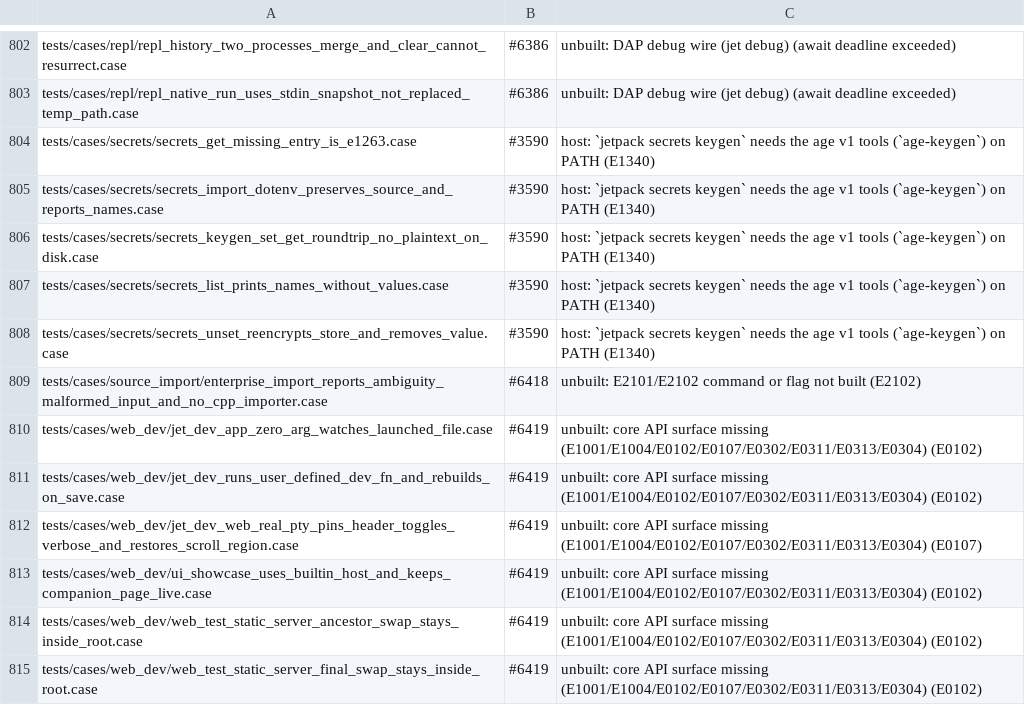
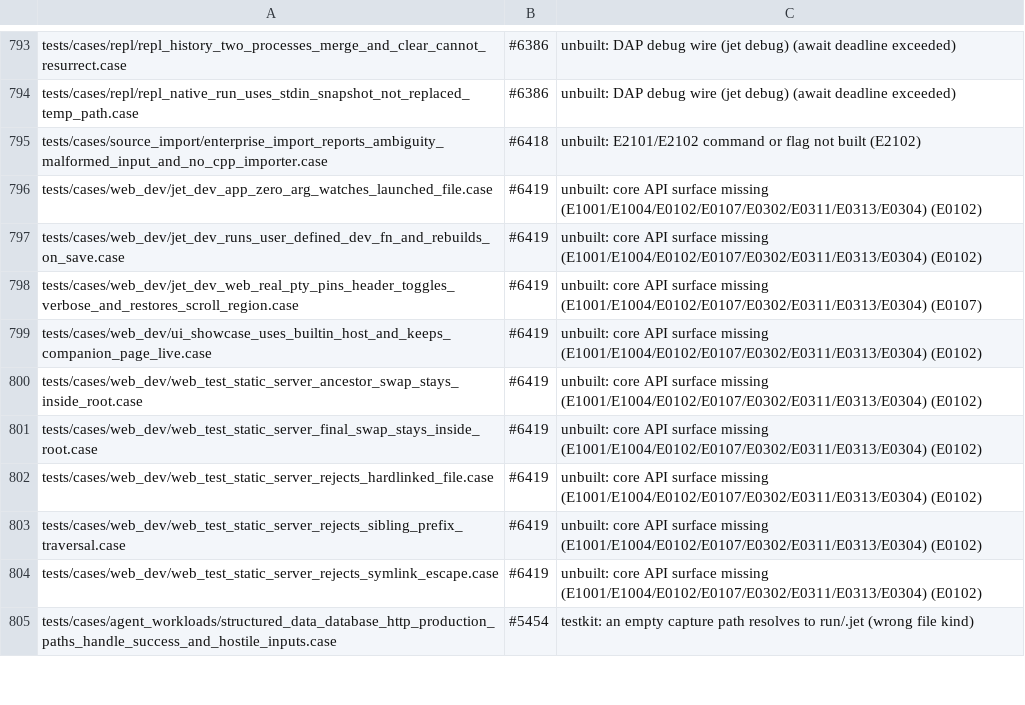
Before and after one commit to jet-language/jet, a TSV file: Tools/testkit/known-failing.tsv, drawn as a sheet; only a part is shown, gaps mark what is left out; the shorter side is filled out with more unchanged rows; the diff covers the shown part only.

Commit message:
package.jet: `build: fn(b: Build)` is the build entry, not a build-profile record; vb3 fixture digests, offsets and spans follow the colon-declaration rewrite
The 6b9210090e rewrite turned `fn build(b: Build)` into `build: fn(b: Build)`,
which the driver's package-root parser and PackageModel's manifest parser both
read as the `build:` profiles record (E0003 / E1215). Both now skip a `build:`
whose value is `fn`; only a record value names build profiles. The spec lets
the build entry live in package.jet.

The same rewrite changed fixture bytes without updating what depends on them.
Each value is recomputed from the rewritten content:
- codemod/review/structural_merge replay logs and receipts: sha256 of each
  file's current bytes (the old digest mapped to the new one), and the hex
  before/after bytes of the undo alias log;
- try edits and codemod inverse edits: byte offsets moved by one per
  `name: fn` line;
- gate-policy, check-warning, missing-context, collection-rejected and E2113
  snapshots: the migrated source line, column and span, and the `build: fn` /
  `missing: ...` wording the reports now print;
- dependency_members/app/run.jet drops a retired `&` call mark (E0434);
- the git transport case anchors the IPv4 classifier count at line start,
  since `ipv6_is_public_destination: fn(` now contains the same text.

#3590 rows: jet_env_info predicates follow the sorted JSON keys and the
sentence-case What line; env fixtures use the @jetpack catalog; the secrets
cases declare their host tools (`requires: tool:age`, `tool:age-keygen`);
fixtures named for the jetpack fixture catalog; the socket peer declares its
package authority and prints the path it binds; bridge_flake matches the
sentence-case What line; no_nix_unindexed realizes against a project lock
(`env --prep` of an env.jet naming postgres) since `use` is projectless, so
the signed-index lookup reports E1349. typed_env unsets CI, so it now stops at
recipe graph admission (E1270). Stale known-failing rows are removed and four
E2604 rows carry the failure they now show.

```diff
--- a/Tools/testkit/known-failing.tsv
+++ b/Tools/testkit/known-failing.tsv
@@ -803,7 +794,2 @@ tests/cases/repl/repl_history_two_processes_merge_and_clear_cannot_resurrect.cas
 tests/cases/repl/repl_native_run_uses_stdin_snapshot_not_replaced_temp_path.case	#6386	unbuilt: DAP debug wire (jet debug) (await deadline exceeded)
-tests/cases/secrets/secrets_get_missing_entry_is_e1263.case	#3590	host: `jetpack secrets keygen` needs the age v1 tools (`age-keygen`) on PATH (E1340)
-tests/cases/secrets/secrets_import_dotenv_preserves_source_and_reports_names.case	#3590	host: `jetpack secrets keygen` needs the age v1 tools (`age-keygen`) on PATH (E1340)
-tests/cases/secrets/secrets_keygen_set_get_roundtrip_no_plaintext_on_disk.case	#3590	host: `jetpack secrets keygen` needs the age v1 tools (`age-keygen`) on PATH (E1340)
-tests/cases/secrets/secrets_list_prints_names_without_values.case	#3590	host: `jetpack secrets keygen` needs the age v1 tools (`age-keygen`) on PATH (E1340)
-tests/cases/secrets/secrets_unset_reencrypts_store_and_removes_value.case	#3590	host: `jetpack secrets keygen` needs the age v1 tools (`age-keygen`) on PATH (E1340)
 tests/cases/source_import/enterprise_import_reports_ambiguity_malformed_input_and_no_cpp_importer.case	#6418	unbuilt: E2101/E2102 command or flag not built (E2102)
```
Also changed, not shown: 10 removed rows and 5 edited cells elsewhere in this file, 35 other files.
